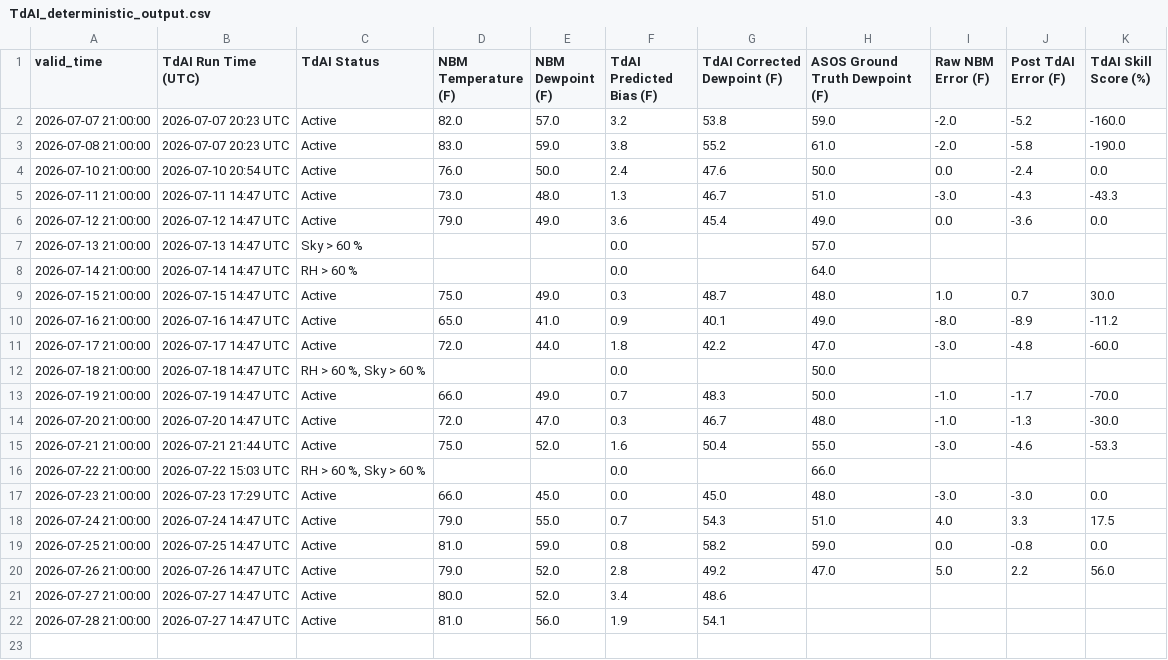
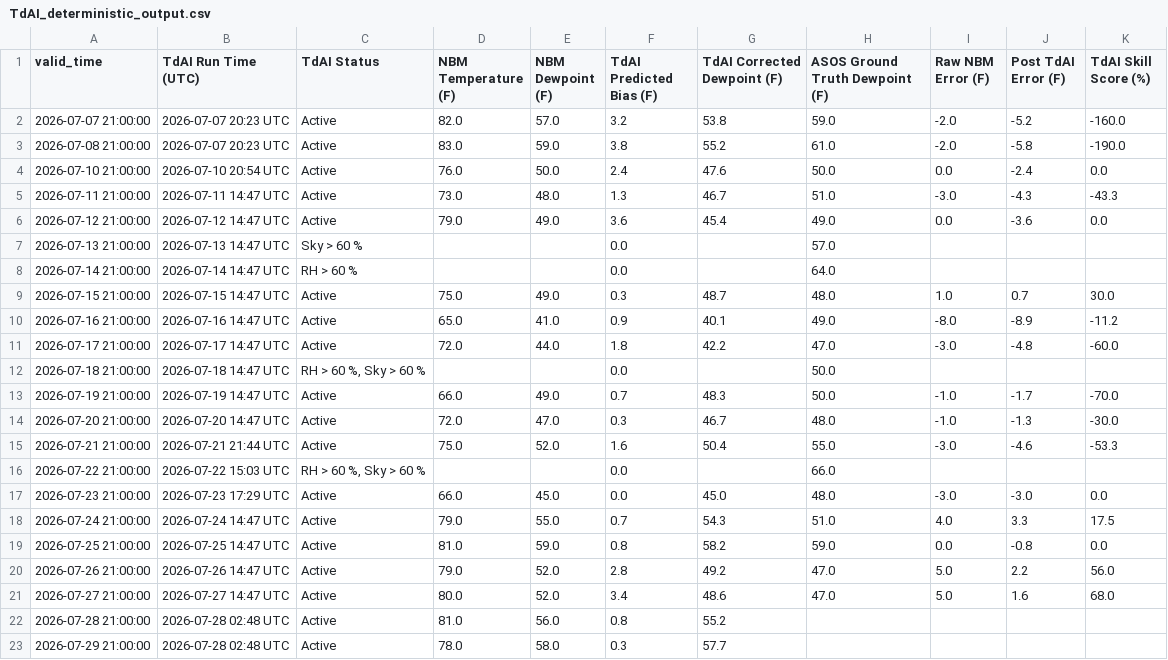
Before and after one commit to sean838432/TdAI, a CSV file: TdAI_deterministic_output.csv, drawn as a sheet.

```diff
--- a/TdAI_deterministic_output.csv
+++ b/TdAI_deterministic_output.csv
@@ -20,3 +20,4 @@ valid_time,TdAI Run Time (UTC),TdAI Status,NBM Temperature (F),NBM Dewpoint (F),
 2026-07-26 21:00:00,2026-07-26 14:47 UTC,Active,79.0,52.0,2.8,49.2,47.0,5.0,2.2,56.0
-2026-07-27 21:00:00,2026-07-27 14:47 UTC,Active,80.0,52.0,3.4,48.6,,,,
-2026-07-28 21:00:00,2026-07-27 14:47 UTC,Active,81.0,56.0,1.9,54.1,,,,
+2026-07-27 21:00:00,2026-07-27 14:47 UTC,Active,80.0,52.0,3.4,48.6,47.0,5.0,1.6,68.0
+2026-07-28 21:00:00,2026-07-28 02:48 UTC,Active,81.0,56.0,0.8,55.2,,,,
+2026-07-29 21:00:00,2026-07-28 02:48 UTC,Active,78.0,58.0,0.3,57.7,,,,
```
Also changed, not shown: TdAI_probabilistic_output.csv.
